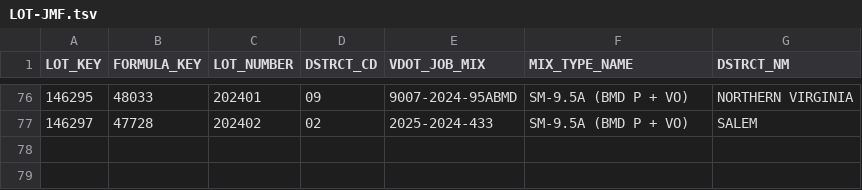
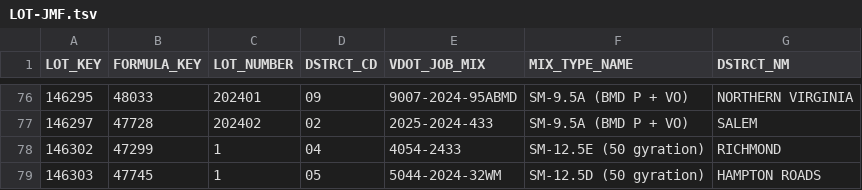
Before and after one commit to bcs9z/VDOTPowerBIData, a TSV file: LOT-JMF.tsv, drawn as a sheet; only a part is shown, gaps mark what is left out; the diff names each change by its address in the sheet, - before the commit and + after, or states it on an @@ line.

```diff
--- a/LOT-JMF.tsv
+++ b/LOT-JMF.tsv
+row 78: 146302 | 47299 | 1 | 04 | 4054-2433 | SM-12.5E (50 gyration) | RICHMOND
+row 79: 146303 | 47745 | 1 | 05 | 5044-2024-32WM | SM-12.5D (50 gyration) | HAMPTON ROADS
```
Also changed, not shown: 1 other file.
